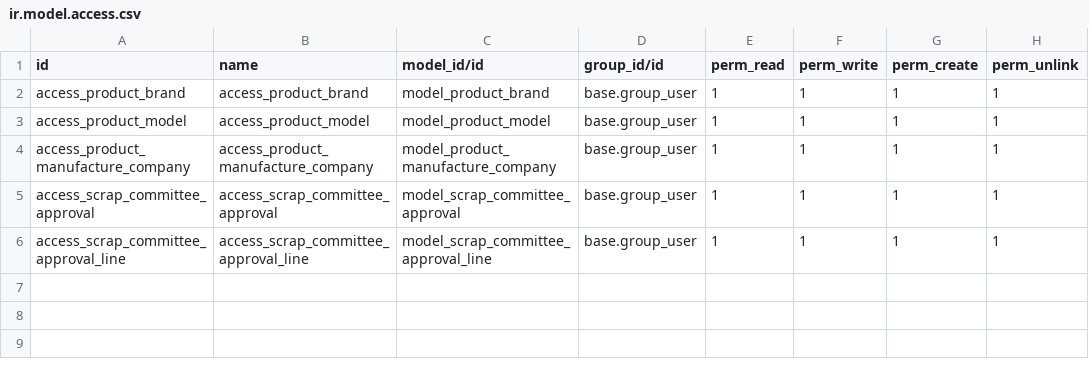
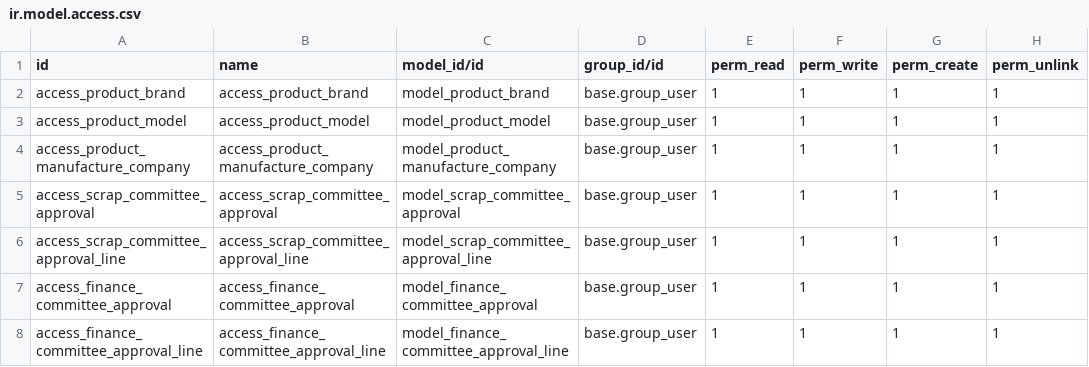
Before and after one commit to 2laasalama/EFCBC3, a CSV file: stock/efcbc_cutome_stock/security/ir.model.access.csv, drawn as a sheet.

Commit message:
[IMP] efcbc_cutome_stock: finance committee approval

```diff
--- a/stock/efcbc_cutome_stock/security/ir.model.access.csv
+++ b/stock/efcbc_cutome_stock/security/ir.model.access.csv
@@ -6 +6,3 @@ access_scrap_committee_approval,access_scrap_committee_approval,model_scrap_comm
 access_scrap_committee_approval_line,access_scrap_committee_approval_line,model_scrap_committee_approval_line,base.group_user,1,1,1,1
+access_finance_committee_approval,access_finance_committee_approval,model_finance_committee_approval,base.group_user,1,1,1,1
+access_finance_committee_approval_line,access_finance_committee_approval_line,model_finance_committee_approval_line,base.group_user,1,1,1,1
```
Also changed, not shown: 8 other files.
